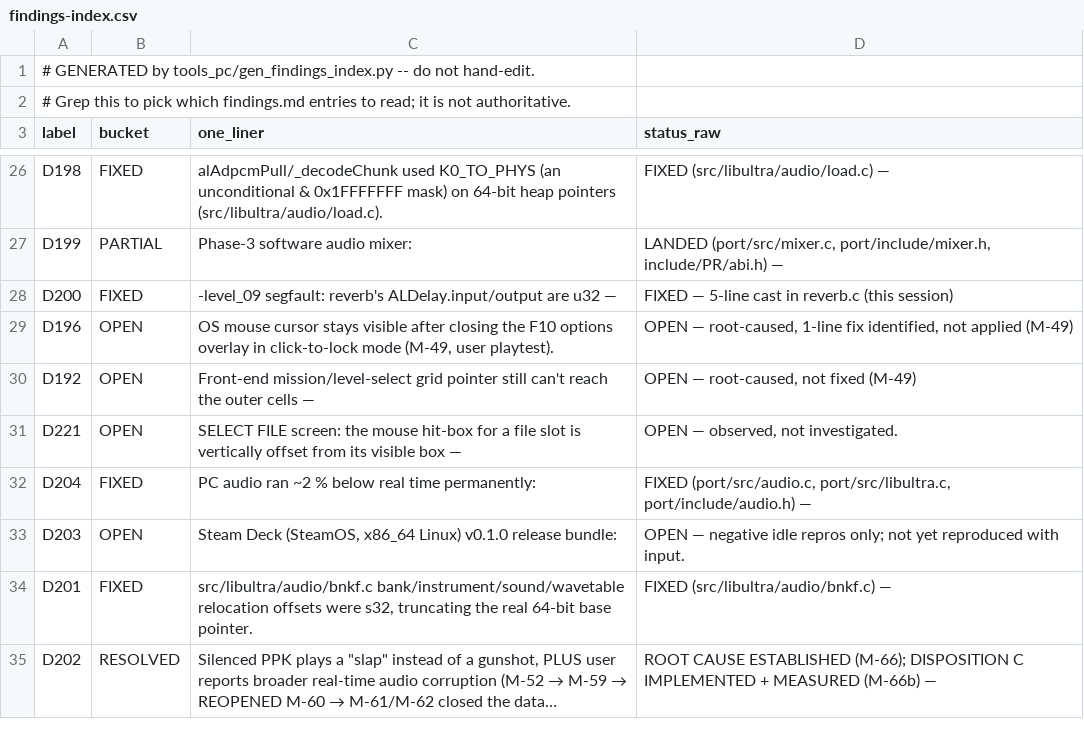
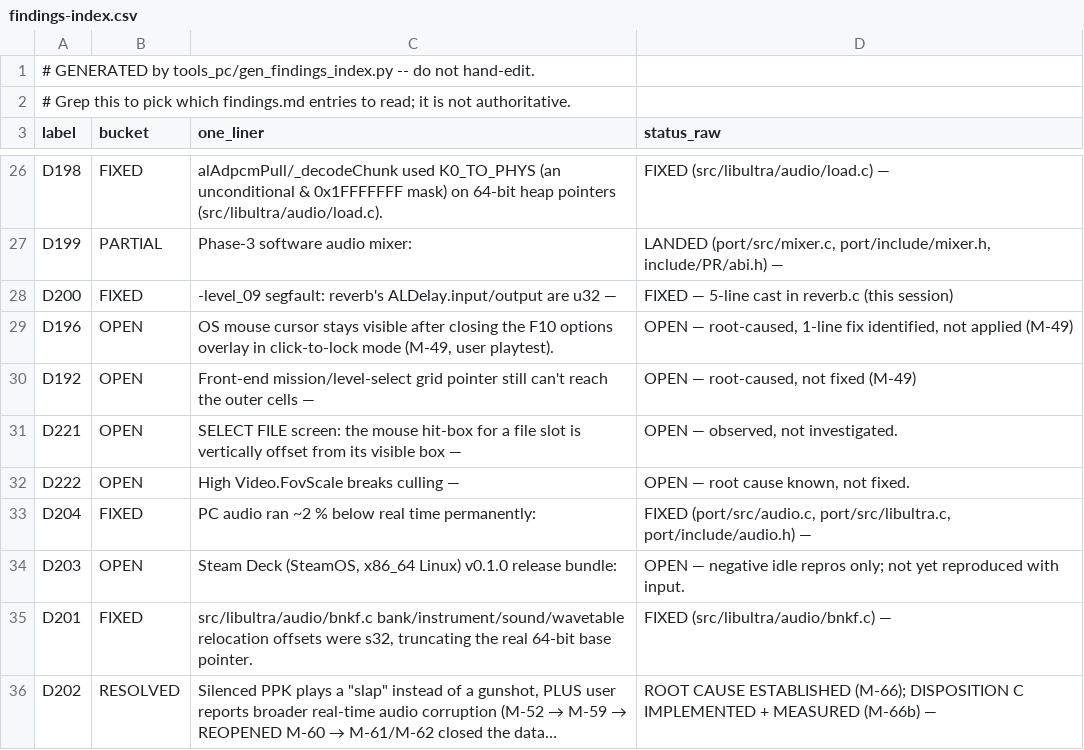
Before and after one commit to jkdansereau/goldeneye-pc-port, a CSV file: docs/dev/findings-index.csv, drawn as a sheet; only a part is shown, gaps mark what is left out.

```diff
--- a/docs/dev/findings-index.csv
+++ b/docs/dev/findings-index.csv
@@ -31,2 +31,3 @@ D192,OPEN,Front-end mission/level-select grid pointer still can't reach the oute
 D221,OPEN,SELECT FILE screen: the mouse hit-box for a file slot is vertically offset from its visible box —,"OPEN — observed, not investigated."
+D222,OPEN,High Video.FovScale breaks culling —,"OPEN — root cause known, not fixed."
 D204,FIXED,PC audio ran ~2 % below real time permanently:,"FIXED (port/src/audio.c, port/src/libultra.c, port/include/audio.h) —"
```
Also changed, not shown: 1 other file.
